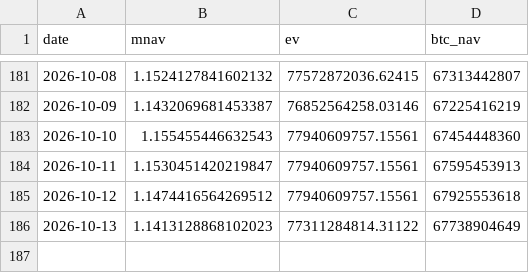
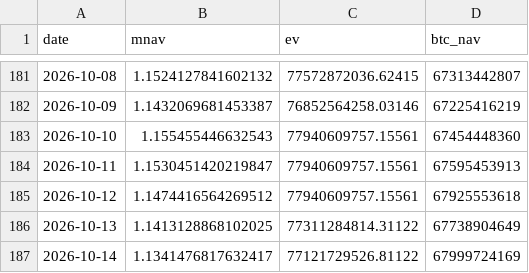
Before and after one commit to Hung-MingWang/BTC_HW2, a CSV file: data/mnav.csv, drawn as a sheet; only a part is shown, gaps mark what is left out.

Commit message:
Update mNAV data

```diff
--- a/data/mnav.csv
+++ b/data/mnav.csv
@@ -185,2 +185,3 @@ date,mnav,ev,btc_nav
 2026-10-12,1.1474416564269512,77940609757.15561,67925553618
-2026-10-13,1.1413128868102023,77311284814.31122,67738904649
+2026-10-13,1.1413128868102025,77311284814.31122,67738904649
+2026-10-14,1.1341476817632417,77121729526.81122,67999724169
```
Also changed, not shown: 1 other file.
